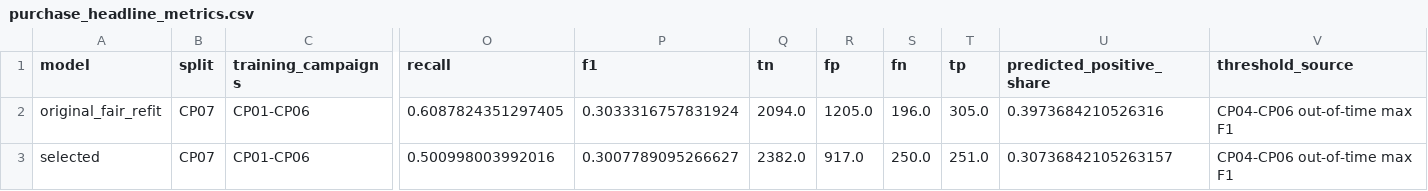
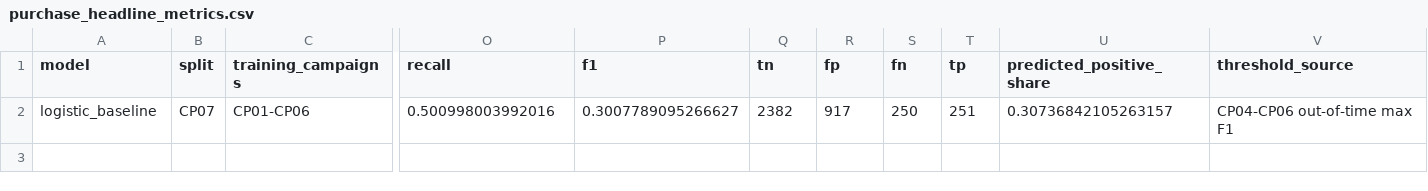
Before and after one commit to ciciiiyaoyf/Walmart-Customer-Analysis-Capstone, a CSV file: outputs/tables/purchase_headline_metrics.csv, drawn as a sheet; only a part is shown, gaps mark what is left out; removed rows and columns are numbered as before the commit, all else as after; rows hold the shown columns only; the diff names each change by its address in the sheet, - before the commit and + after, or states it on an @@ line.

```diff
--- a/outputs/tables/purchase_headline_metrics.csv
+++ b/outputs/tables/purchase_headline_metrics.csv
-row 2: original_fair_refit | CP07 | CP01-CP06 | 0.6087824351297405 | 0.3033316757831924 | 2094.0 | 1205.0 | 196.0 | 305.0 | 0.3973684210526316 | CP04-CP06 out-of-time max F1
-A2 (model): selected
+A2 (model): logistic_baseline
-Q2 (tn): 2382.0
+Q2 (tn): 2382
-R2 (fp): 917.0
+R2 (fp): 917
-S2 (fn): 250.0
+S2 (fn): 250
-T2 (tp): 251.0
+T2 (tp): 251
```
Also changed, not shown: outputs/tables/logistic_metrics.csv, outputs/tables/purchase_probability_calibration.csv, 12 other files.
